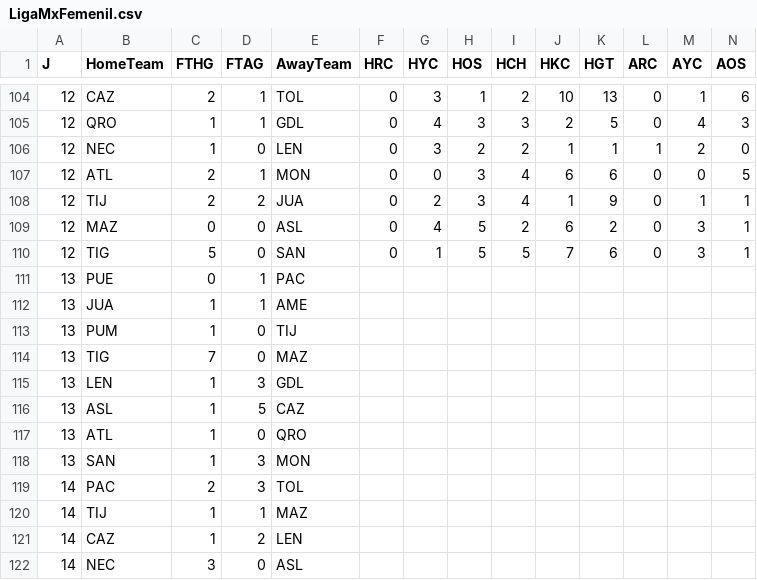
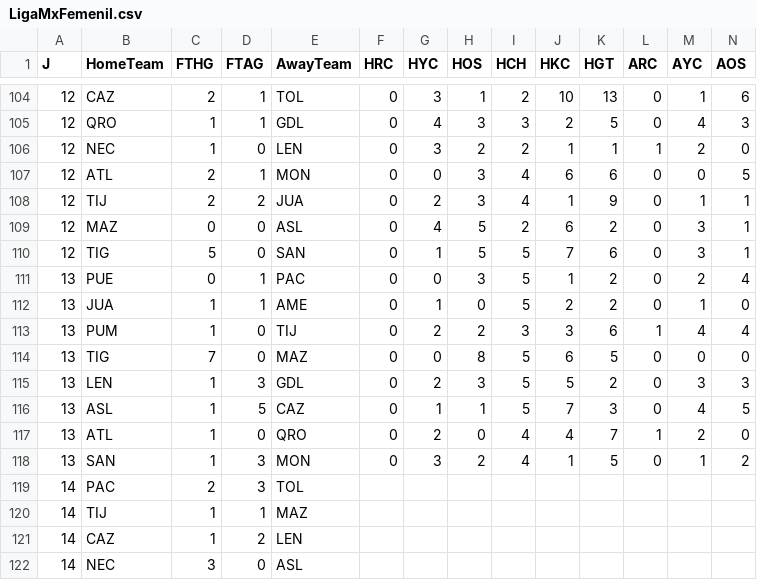
Before and after one commit to 450fausto/database, a CSV file: Run/LigaMxFemenil.csv, drawn as a sheet; only a part is shown, gaps mark what is left out; removed rows and columns are numbered as before the commit, all else as after; rows hold the shown columns only; the diff names each change by its address in the sheet, - before the commit and + after, or states it on an @@ line.

Commit message:
Update LigaMxFemenil.csv

```diff
--- a/Run/LigaMxFemenil.csv
+++ b/Run/LigaMxFemenil.csv
-row 111: 13 | PUE | 0 | 1 | PAC
-row 112: 13 | JUA | 1 | 1 | AME
-row 113: 13 | PUM | 1 | 0 | TIJ
-row 114: 13 | TIG | 7 | 0 | MAZ
-row 115: 13 | LEN | 1 | 3 | GDL
-row 116: 13 | ASL | 1 | 5 | CAZ
-row 117: 13 | ATL | 1 | 0 | QRO
-row 118: 13 | SAN | 1 | 3 | MON
+row 111: 13 | PUE | 0 | 1 | PAC | 0 | 0 | 3 | 5 | 1 | 2 | 0 | 2 | 4
+row 112: 13 | JUA | 1 | 1 | AME | 0 | 1 | 0 | 5 | 2 | 2 | 0 | 1 | 0
+row 113: 13 | PUM | 1 | 0 | TIJ | 0 | 2 | 2 | 3 | 3 | 6 | 1 | 4 | 4
+row 114: 13 | TIG | 7 | 0 | MAZ | 0 | 0 | 8 | 5 | 6 | 5 | 0 | 0 | 0
+row 115: 13 | LEN | 1 | 3 | GDL | 0 | 2 | 3 | 5 | 5 | 2 | 0 | 3 | 3
+row 116: 13 | ASL | 1 | 5 | CAZ | 0 | 1 | 1 | 5 | 7 | 3 | 0 | 4 | 5
+row 117: 13 | ATL | 1 | 0 | QRO | 0 | 2 | 0 | 4 | 4 | 7 | 1 | 2 | 0
+row 118: 13 | SAN | 1 | 3 | MON | 0 | 3 | 2 | 4 | 1 | 5 | 0 | 1 | 2
```
